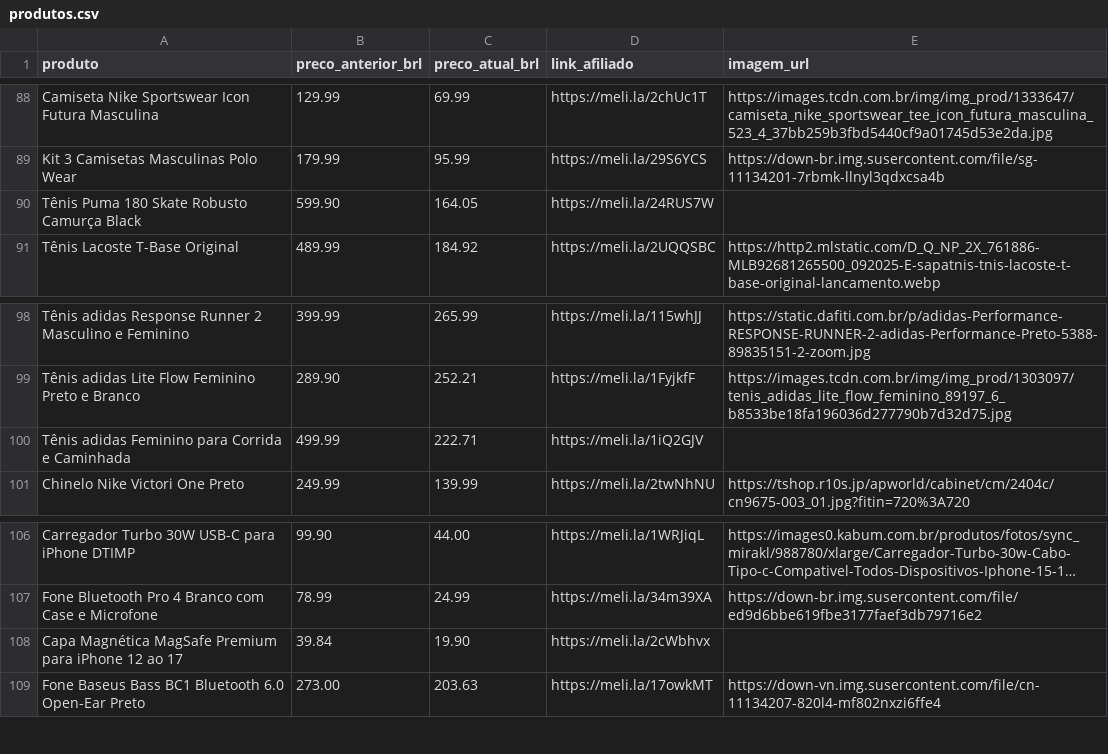
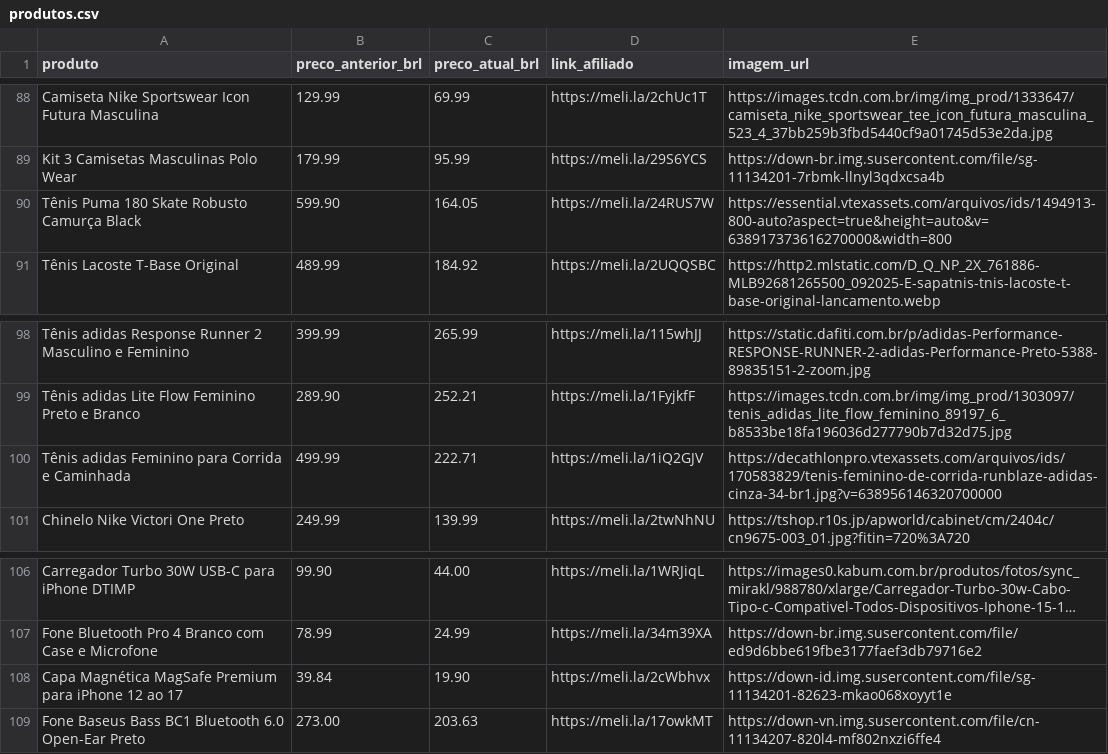
Before and after one commit to RadarAchadinhosBrasil/radar-ofertas-br, a CSV file: produtos.csv, drawn as a sheet; only a part is shown, gaps mark what is left out; long unchanged cells end in …; the diff names each change by its address in the sheet, - before the commit and + after, or states it on an @@ line.

Commit message:
Completa imagens das últimas ofertas sem foto

```diff
--- a/produtos.csv
+++ b/produtos.csv
-E90 (imagem_url): (empty)
+E90 (imagem_url): https://essential.vtexassets.com/arquivos/ids/1494913-800-auto?aspect=true&height=auto&v=638917373616270000&width=800
-E100 (imagem_url): (empty)
+E100 (imagem_url): https://decathlonpro.vtexassets.com/arquivos/ids/170583829/tenis-feminino-de-corrida-runblaze-adidas-cinza-34-br1.jpg?v=638956146320700000
-E108 (imagem_url): (empty)
+E108 (imagem_url): https://down-id.img.susercontent.com/file/sg-11134201-82623-mkao068xoyyt1e
```
